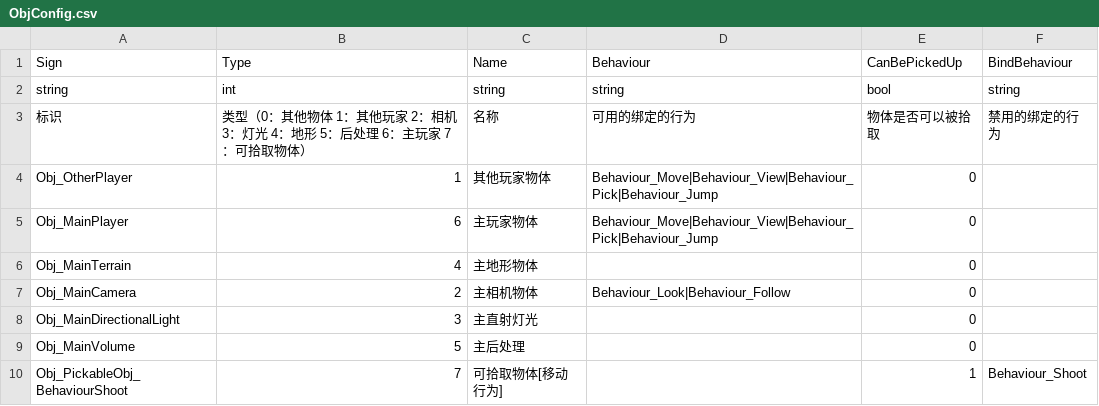
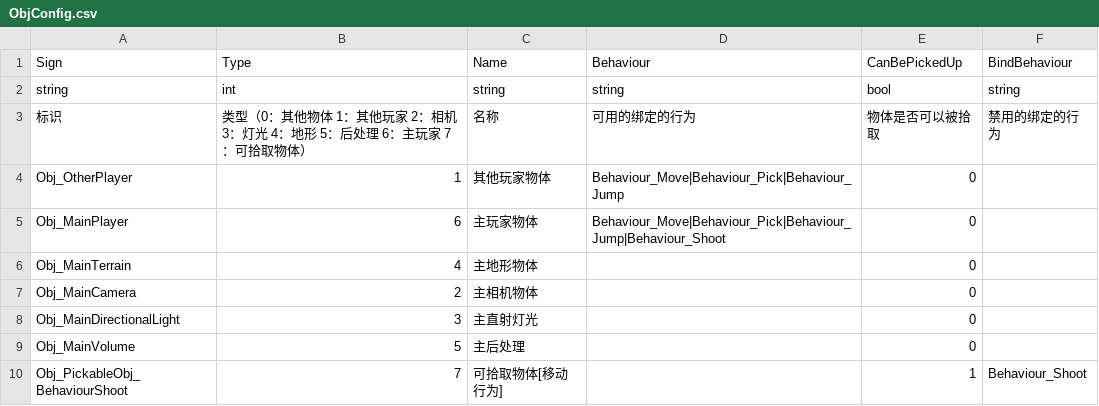
Before and after one commit to WH961230/LazyPanFramework, a CSV file: Assets/StreamingAssets/Csv/ObjConfig.csv, drawn as a sheet.

```diff
--- a/Assets/StreamingAssets/Csv/ObjConfig.csv
+++ b/Assets/StreamingAssets/Csv/ObjConfig.csv
@@ -3,6 +3,6 @@ string,int,string,string,bool,string
 标识,类型（0：其他物体 1：其他玩家 2：相机 3：灯光 4：地形 5：后处理 6：主玩家 7：可拾取物体）,名称,可用的绑定的行为,物体是否可以被拾取,禁用的绑定的行为
-Obj_OtherPlayer,1,其他玩家物体,Behaviour_Move|Behaviour_View|Behaviour_Pick|Behaviour_Jump,0,
-Obj_MainPlayer,6,主玩家物体,Behaviour_Move|Behaviour_View|Behaviour_Pick|Behaviour_Jump,0,
+Obj_OtherPlayer,1,其他玩家物体,Behaviour_Move|Behaviour_Pick|Behaviour_Jump,0,
+Obj_MainPlayer,6,主玩家物体,Behaviour_Move|Behaviour_Pick|Behaviour_Jump|Behaviour_Shoot,0,
 Obj_MainTerrain,4,主地形物体,,0,
-Obj_MainCamera,2,主相机物体,Behaviour_Look|Behaviour_Follow,0,
+Obj_MainCamera,2,主相机物体,,0,
 Obj_MainDirectionalLight,3,主直射灯光,,0,
```
Also changed, not shown: Assets/StreamingAssets/Csv/BehaviourConfig.csv, 21 other files.
